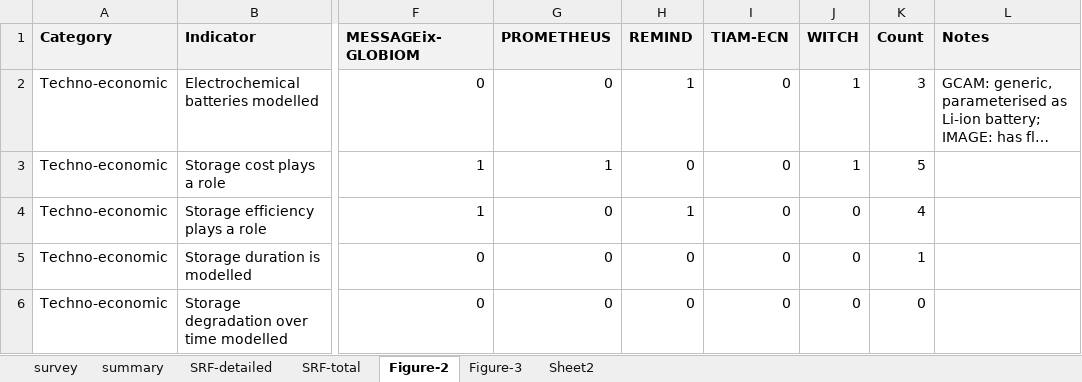
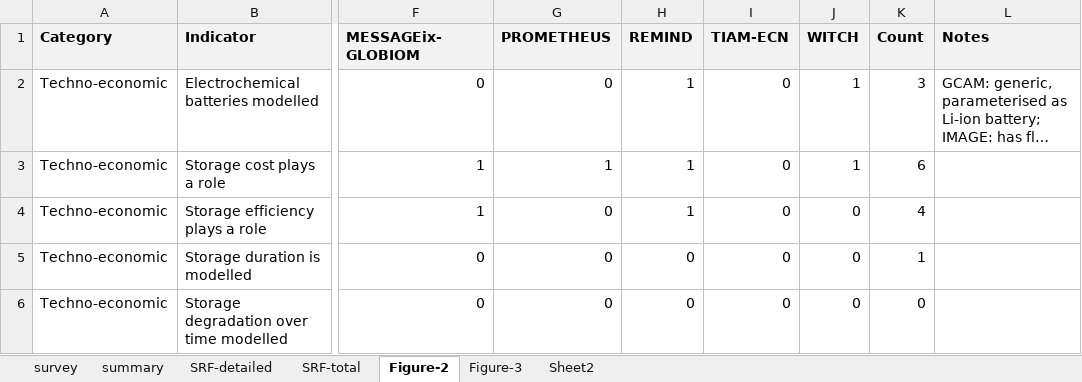
Before and after one commit to behnam-zakeri/storage-iam-paper, an Excel workbook: data/survey/storage-in-IAMs_survey.xlsx, sheet Figure-2, drawn as a sheet; only a part is shown, gaps mark what is left out; long unchanged cells end in …; values as stored, in another font and other column widths than the file's, no borders; the diff names each change by its address in the sheet, - before the commit and + after, or states it on an @@ line.

Commit message:
Update survey results for REMIND

```diff
--- a/data/survey/storage-in-IAMs_survey.xlsx (sheet Figure-2)
+++ b/data/survey/storage-in-IAMs_survey.xlsx (sheet Figure-2)
-H3 (REMIND): 0
+H3 (REMIND): 1
-K3 (Count): 5
+K3 (Count): 6
```
Also changed, not shown: sheet SRF-detailed, sheet Figure-3, sheet SRF-total, 1 other file.
